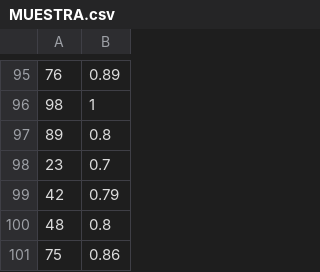
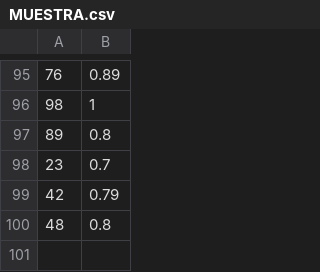
Before and after one commit to DiegoAndresRa/EDA-I, a CSV file: Examen/MUESTRA.csv, drawn as a sheet; only a part is shown, gaps mark what is left out.

Commit message:
bd.csv
Base de datos de 100 personas.

```diff
--- a/Examen/MUESTRA.csv
+++ b/Examen/MUESTRA.csv
@@ -100,2 +100 @@
 48,0.8
-75,0.86
```
